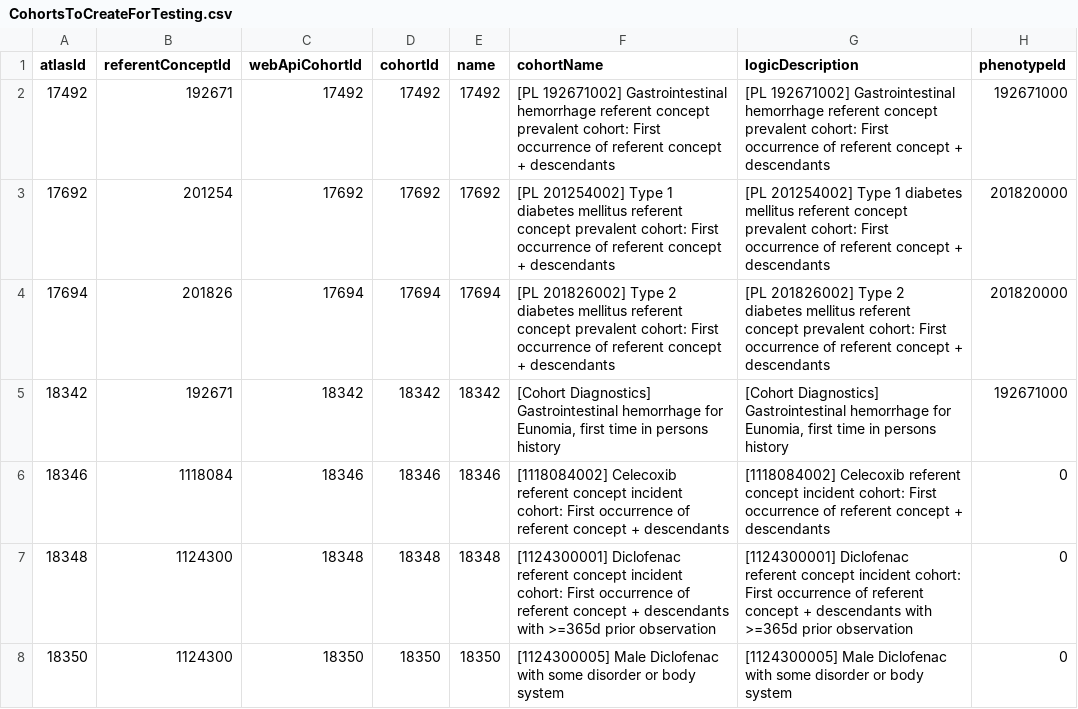
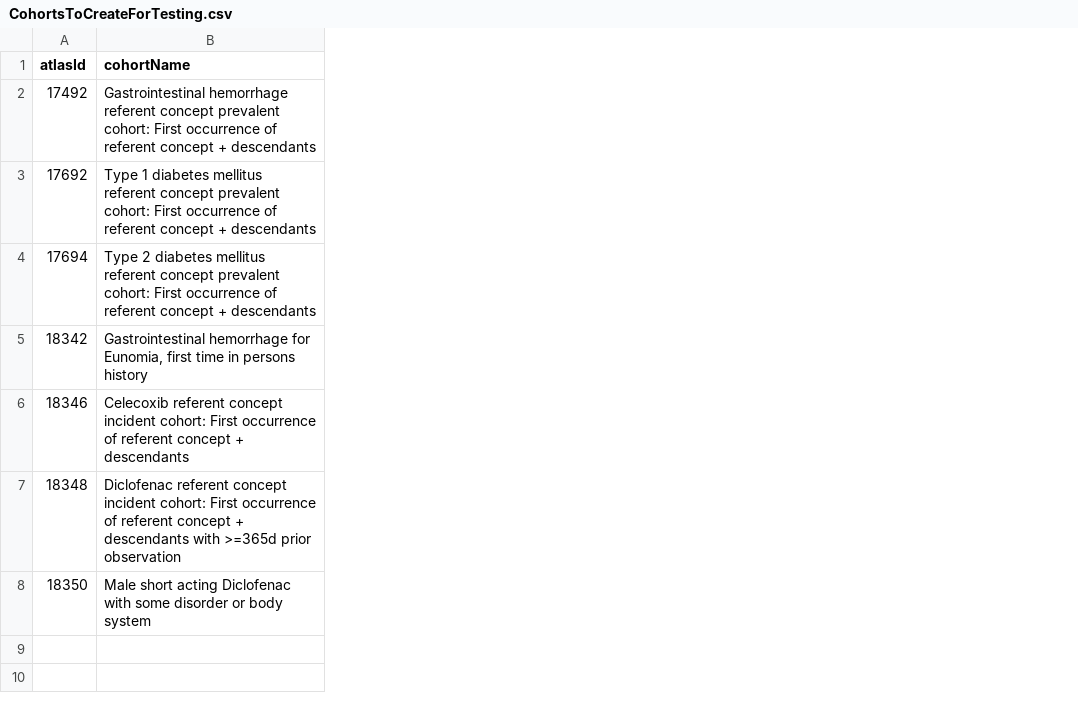
Before and after one commit to OHDSI/CohortDiagnostics, a CSV file: inst/settings/CohortsToCreateForTesting.csv, drawn as a sheet; removed rows and columns are numbered as before the commit, all else as after; the diff names each change by its address in the sheet, - before the commit and + after, or states it on an @@ line.

```diff
--- a/inst/settings/CohortsToCreateForTesting.csv
+++ b/inst/settings/CohortsToCreateForTesting.csv
-column B (referentConceptId), rows 2-8: 192671 | 201254 | 201826 | 192671 | 1118084 | 1124300 | 1124300
-column C (webApiCohortId), rows 2-8: 17492 | 17692 | 17694 | 18342 | 18346 | 18348 | 18350
-column D (cohortId), rows 2-8: 17492 | 17692 | 17694 | 18342 | 18346 | 18348 | 18350
-column E (name), rows 2-8: 17492 | 17692 | 17694 | 18342 | 18346 | 18348 | 18350
-column G (logicDescription), rows 2-8: [PL 192671002] Gastrointestinal hemorrhage referent concept prevalent cohort: First occurrence of referent concept + descendants | [PL 201254002] Type 1 diabetes mellitus referent concept prevalent cohort: First occurrence of referent concept + descendants | [PL 201826002] Type 2 diabetes mellitus referent concept prevalent cohort: First occurrence of referent concept + descendants | [Cohort Diagnostics] Gastrointestinal hemorrhage for Eunomia, first time in persons history | [1118084002] Celecoxib referent concept incident cohort: First occurrence of referent concept + descendants | [1124300001] Diclofenac referent concept incident cohort: First occurrence of referent concept + descendants with >=365d prior observation | [1124300005] Male Diclofenac with some disorder or body system
-column H (phenotypeId), rows 2-8: 192671000 | 201820000 | 201820000 | 192671000 | 0 | 0 | 0
-B2 (cohortName): [PL 192671002] Gastrointestinal hemorrhage…
+B2 (cohortName): Gastrointestinal hemorrhage…
-B3 (cohortName): [PL 201254002] Type 1…
+B3 (cohortName): Type 1…
-B4 (cohortName): [PL 201826002] Type 2…
+B4 (cohortName): Type 2…
-B5 (cohortName): [Cohort Diagnostics] Gastrointestinal hemorrhage…
+B5 (cohortName): Gastrointestinal hemorrhage…
-B6 (cohortName): [1118084002] Celecoxib referent…
+B6 (cohortName): Celecoxib referent…
-B7 (cohortName): [1124300001] Diclofenac referent…
+B7 (cohortName): Diclofenac referent…
-B8 (cohortName): [1124300005] Male Diclofenac with…
+B8 (cohortName): Male short acting Diclofenac with…
```
Also changed, not shown: inst/settings/resultsDataModelSpecification.csv, 29 other files.
